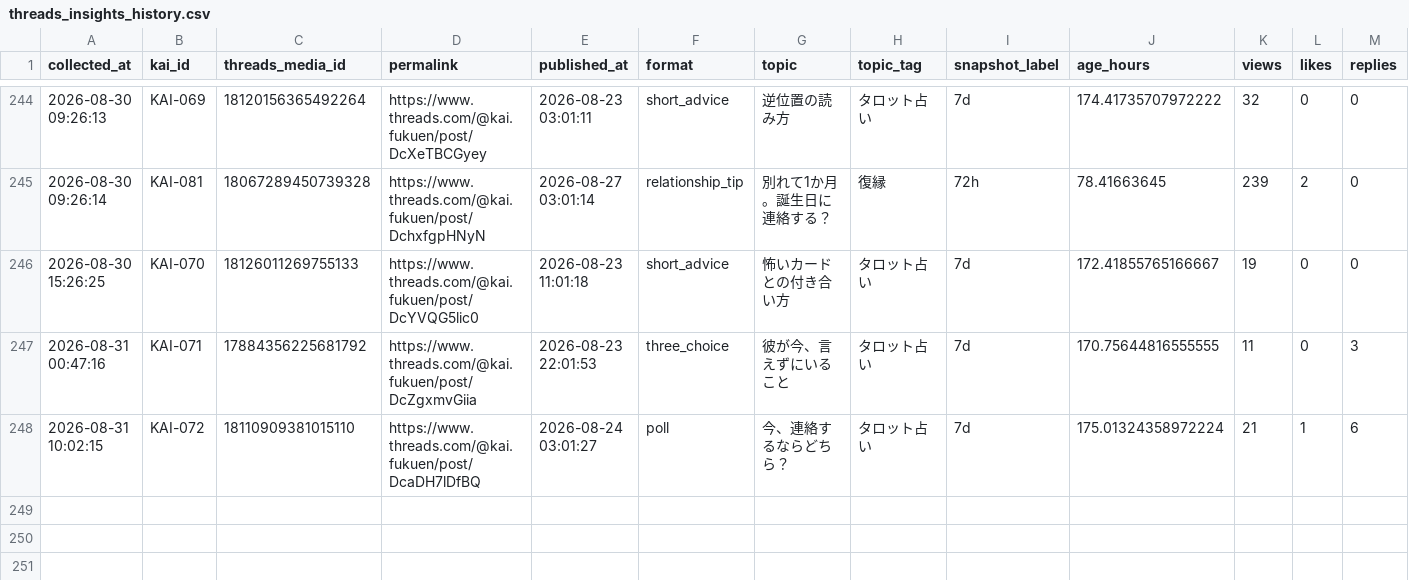
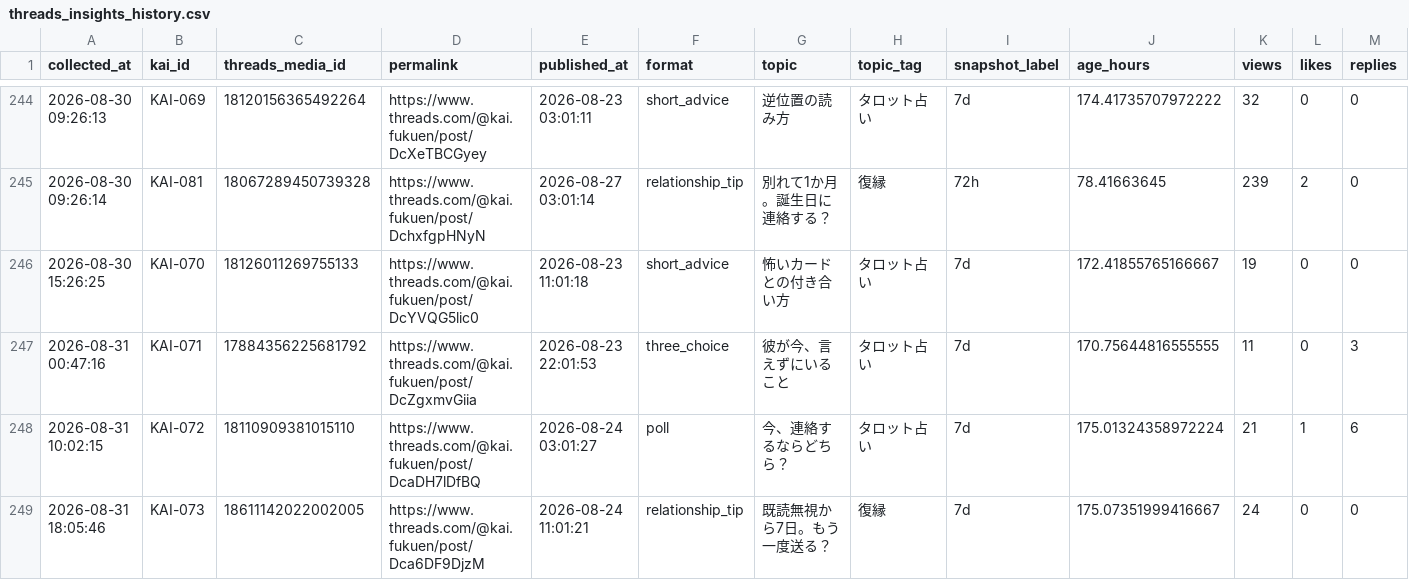
Before and after one commit to c2081540-commits/kai-threads-automation, a CSV file: data/insights/threads_insights_history.csv, drawn as a sheet; only a part is shown, gaps mark what is left out; rows hold the shown columns only; the diff names each change by its address in the sheet, - before the commit and + after, or states it on an @@ line.

```diff
--- a/data/insights/threads_insights_history.csv
+++ b/data/insights/threads_insights_history.csv
+row 249: 2026-08-31 18:05:46 | KAI-073 | 18611142022002005 | https://www.threads.com/@kai.fukuen/post/Dca6DF9DjzM | 2026-08-24 11:01:21 | relationship_tip | 既読無視から7日。もう一度送る？ | 復縁 | 7d | 175.07351999416667 | 24 | 0 | 0
```
Also changed, not shown: data/post_history.csv, 1 other file.
